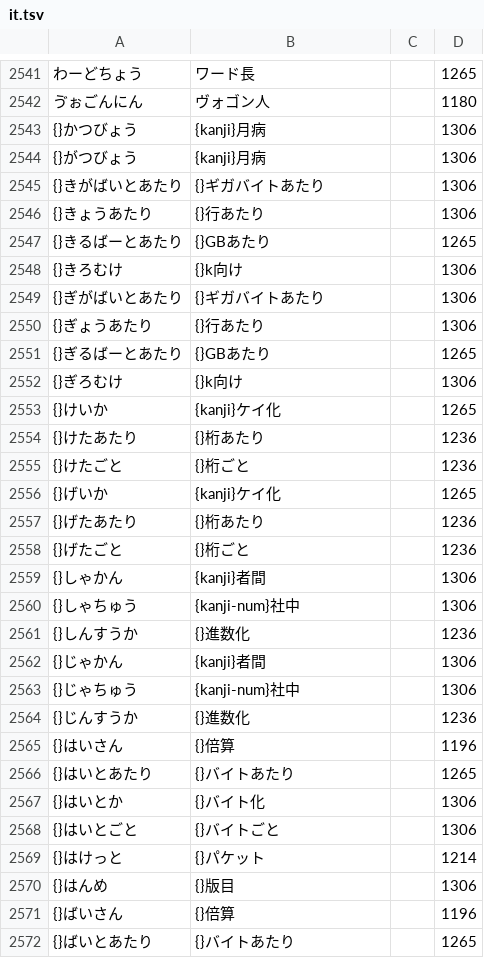
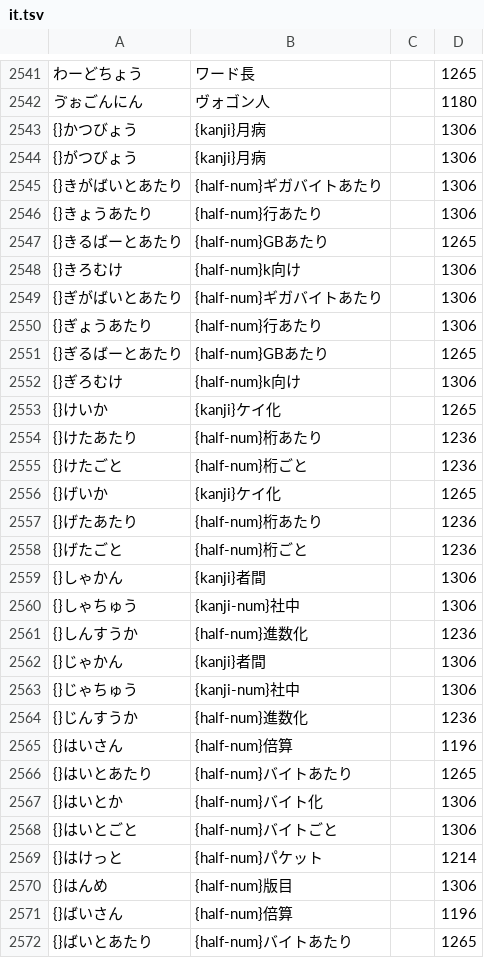
Before and after one commit to kanaemi-app/kanaemi-dict, a TSV file: dictionaries/it.tsv, drawn as a sheet; only a part is shown, gaps mark what is left out; the diff covers the shown part only.

```diff
--- a/dictionaries/it.tsv
+++ b/dictionaries/it.tsv
@@ -2544,29 +2544,29 @@
 {}がつびょう	{kanji}月病		1306
-{}きがばいとあたり	{}ギガバイトあたり		1306
-{}きょうあたり	{}行あたり		1306
-{}きるばーとあたり	{}GBあたり		1265
-{}きろむけ	{}k向け		1306
-{}ぎがばいとあたり	{}ギガバイトあたり		1306
-{}ぎょうあたり	{}行あたり		1306
-{}ぎるばーとあたり	{}GBあたり		1265
-{}ぎろむけ	{}k向け		1306
+{}きがばいとあたり	{half-num}ギガバイトあたり		1306
+{}きょうあたり	{half-num}行あたり		1306
+{}きるばーとあたり	{half-num}GBあたり		1265
+{}きろむけ	{half-num}k向け		1306
+{}ぎがばいとあたり	{half-num}ギガバイトあたり		1306
+{}ぎょうあたり	{half-num}行あたり		1306
+{}ぎるばーとあたり	{half-num}GBあたり		1265
+{}ぎろむけ	{half-num}k向け		1306
 {}けいか	{kanji}ケイ化		1265
-{}けたあたり	{}桁あたり		1236
-{}けたごと	{}桁ごと		1236
+{}けたあたり	{half-num}桁あたり		1236
+{}けたごと	{half-num}桁ごと		1236
 {}げいか	{kanji}ケイ化		1265
-{}げたあたり	{}桁あたり		1236
-{}げたごと	{}桁ごと		1236
+{}げたあたり	{half-num}桁あたり		1236
+{}げたごと	{half-num}桁ごと		1236
 {}しゃかん	{kanji}者間		1306
 {}しゃちゅう	{kanji-num}社中		1306
-{}しんすうか	{}進数化		1236
+{}しんすうか	{half-num}進数化		1236
 {}じゃかん	{kanji}者間		1306
 {}じゃちゅう	{kanji-num}社中		1306
-{}じんすうか	{}進数化		1236
-{}はいさん	{}倍算		1196
-{}はいとあたり	{}バイトあたり		1265
-{}はいとか	{}バイト化		1306
-{}はいとごと	{}バイトごと		1306
-{}はけっと	{}パケット		1214
-{}はんめ	{}版目		1306
-{}ばいさん	{}倍算		1196
-{}ばいとあたり	{}バイトあたり		1265
+{}じんすうか	{half-num}進数化		1236
+{}はいさん	{half-num}倍算		1196
+{}はいとあたり	{half-num}バイトあたり		1265
+{}はいとか	{half-num}バイト化		1306
+{}はいとごと	{half-num}バイトごと		1306
+{}はけっと	{half-num}パケット		1214
+{}はんめ	{half-num}版目		1306
+{}ばいさん	{half-num}倍算		1196
+{}ばいとあたり	{half-num}バイトあたり		1265
```
Also changed, not shown: 50 edited cells elsewhere in this file, dictionaries/cooking.tsv, dictionaries/economy.tsv, 19 other files.
